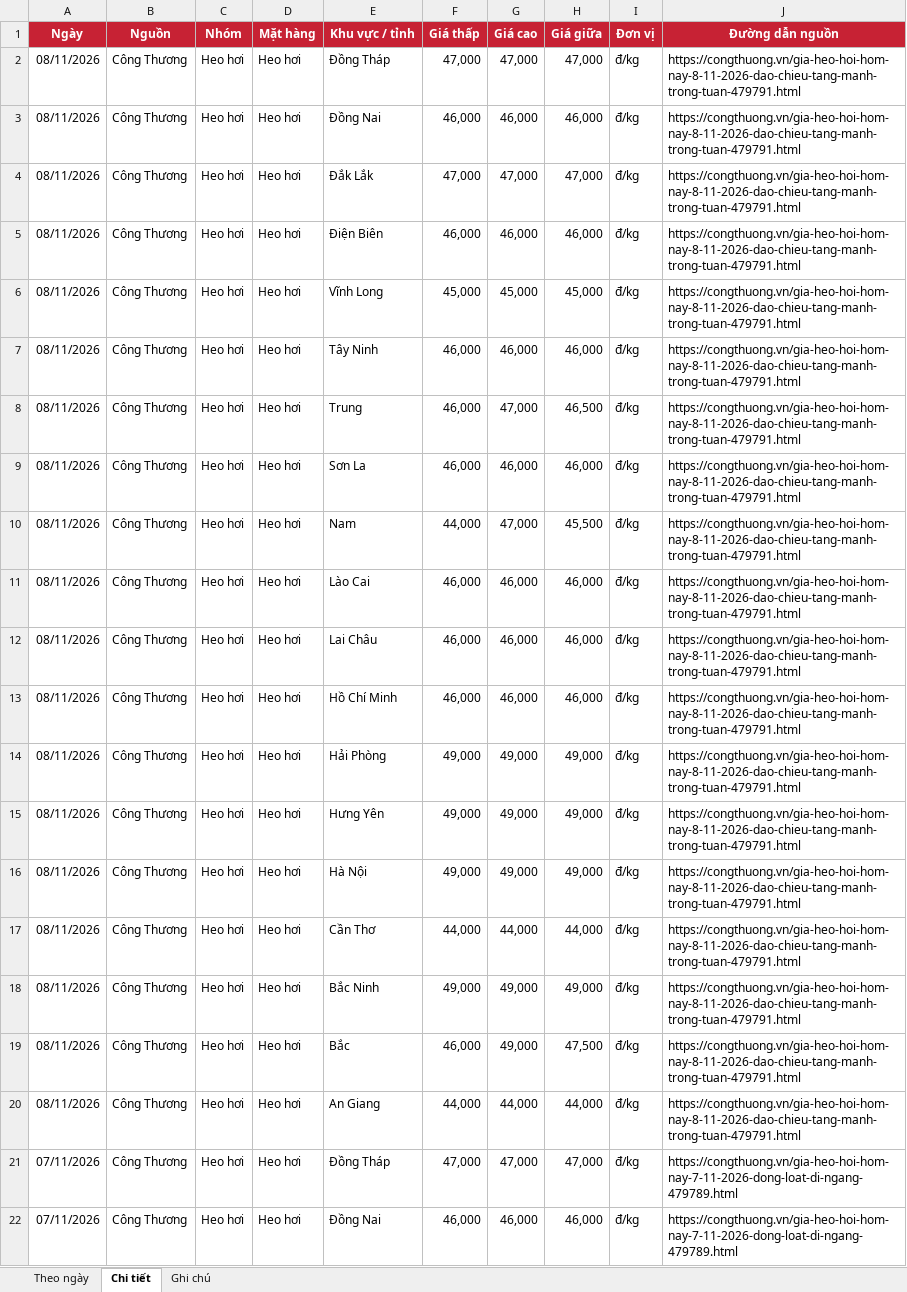
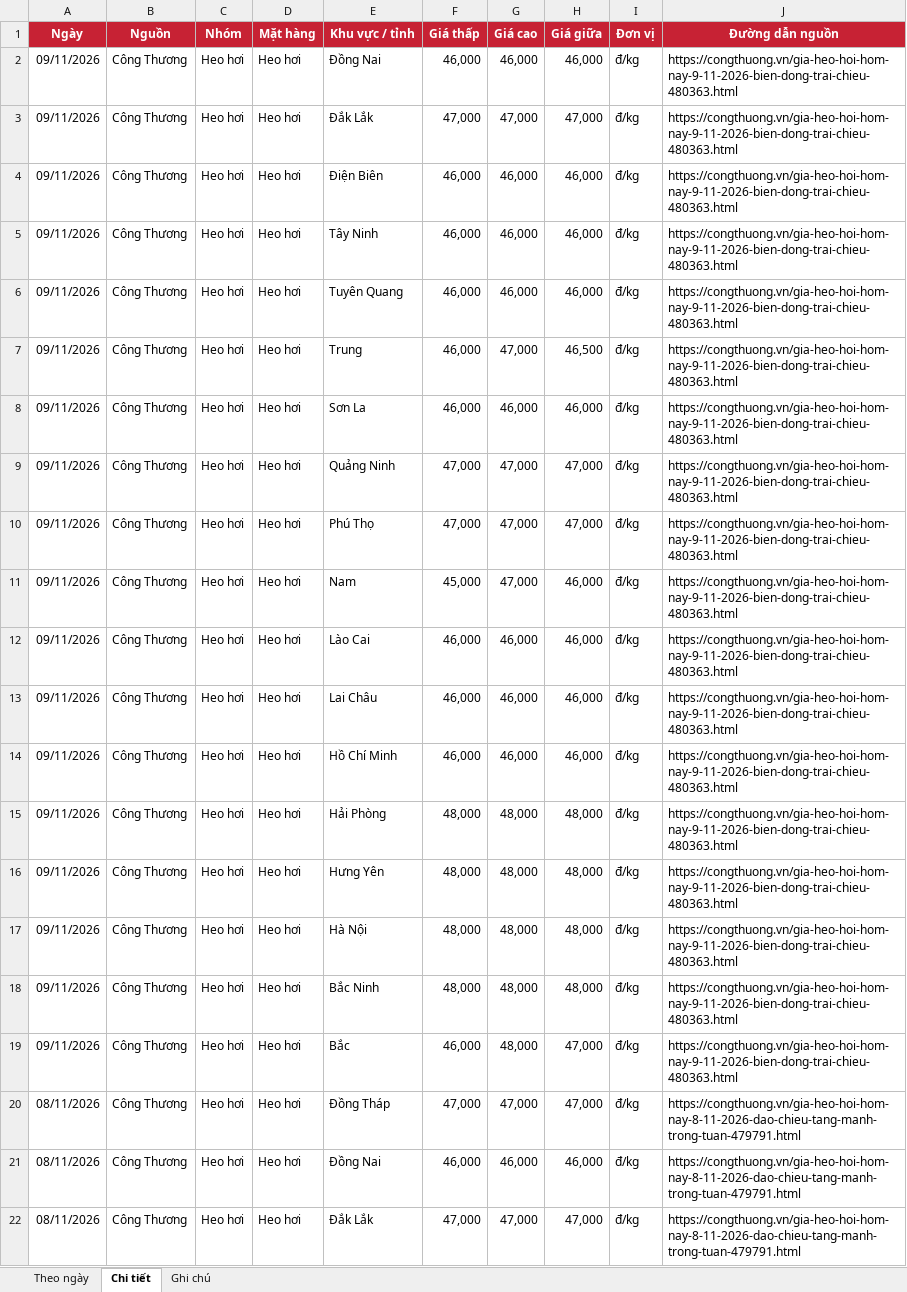
Before and after one commit to thuantran1268/farmcalc, an Excel workbook: data/gia-thi-truong.xlsx, sheet Chi tiết, drawn as a sheet; only a part is shown; the shorter side is filled out with more unchanged rows; values as stored, in another font and other column widths than the file's, no borders; the diff names each change by its address in the sheet, - before the commit and + after, or states it on an @@ line.

```diff
--- a/data/gia-thi-truong.xlsx (sheet Chi tiết)
+++ b/data/gia-thi-truong.xlsx (sheet Chi tiết)
+row 2: 09/11/2026 | Công Thương | Heo hơi | Heo hơi | Đồng Nai | 46,000 | 46,000 | 46,000 | đ/kg | https://congthuong.vn/gia-heo-hoi-hom-nay-9-11-2026-bien-dong-trai-chieu-480363.html
+row 3: 09/11/2026 | Công Thương | Heo hơi | Heo hơi | Đắk Lắk | 47,000 | 47,000 | 47,000 | đ/kg | https://congthuong.vn/gia-heo-hoi-hom-nay-9-11-2026-bien-dong-trai-chieu-480363.html
+row 4: 09/11/2026 | Công Thương | Heo hơi | Heo hơi | Điện Biên | 46,000 | 46,000 | 46,000 | đ/kg | https://congthuong.vn/gia-heo-hoi-hom-nay-9-11-2026-bien-dong-trai-chieu-480363.html
+row 5: 09/11/2026 | Công Thương | Heo hơi | Heo hơi | Tây Ninh | 46,000 | 46,000 | 46,000 | đ/kg | https://congthuong.vn/gia-heo-hoi-hom-nay-9-11-2026-bien-dong-trai-chieu-480363.html
+row 6: 09/11/2026 | Công Thương | Heo hơi | Heo hơi | Tuyên Quang | 46,000 | 46,000 | 46,000 | đ/kg | https://congthuong.vn/gia-heo-hoi-hom-nay-9-11-2026-bien-dong-trai-chieu-480363.html
+row 7: 09/11/2026 | Công Thương | Heo hơi | Heo hơi | Trung | 46,000 | 47,000 | 46,500 | đ/kg | https://congthuong.vn/gia-heo-hoi-hom-nay-9-11-2026-bien-dong-trai-chieu-480363.html
+row 8: 09/11/2026 | Công Thương | Heo hơi | Heo hơi | Sơn La | 46,000 | 46,000 | 46,000 | đ/kg | https://congthuong.vn/gia-heo-hoi-hom-nay-9-11-2026-bien-dong-trai-chieu-480363.html
+row 9: 09/11/2026 | Công Thương | Heo hơi | Heo hơi | Quảng Ninh | 47,000 | 47,000 | 47,000 | đ/kg | https://congthuong.vn/gia-heo-hoi-hom-nay-9-11-2026-bien-dong-trai-chieu-480363.html
+row 10: 09/11/2026 | Công Thương | Heo hơi | Heo hơi | Phú Thọ | 47,000 | 47,000 | 47,000 | đ/kg | https://congthuong.vn/gia-heo-hoi-hom-nay-9-11-2026-bien-dong-trai-chieu-480363.html
+row 11: 09/11/2026 | Công Thương | Heo hơi | Heo hơi | Nam | 45,000 | 47,000 | 46,000 | đ/kg | https://congthuong.vn/gia-heo-hoi-hom-nay-9-11-2026-bien-dong-trai-chieu-480363.html
+row 12: 09/11/2026 | Công Thương | Heo hơi | Heo hơi | Lào Cai | 46,000 | 46,000 | 46,000 | đ/kg | https://congthuong.vn/gia-heo-hoi-hom-nay-9-11-2026-bien-dong-trai-chieu-480363.html
+row 13: 09/11/2026 | Công Thương | Heo hơi | Heo hơi | Lai Châu | 46,000 | 46,000 | 46,000 | đ/kg | https://congthuong.vn/gia-heo-hoi-hom-nay-9-11-2026-bien-dong-trai-chieu-480363.html
+row 14: 09/11/2026 | Công Thương | Heo hơi | Heo hơi | Hồ Chí Minh | 46,000 | 46,000 | 46,000 | đ/kg | https://congthuong.vn/gia-heo-hoi-hom-nay-9-11-2026-bien-dong-trai-chieu-480363.html
+row 15: 09/11/2026 | Công Thương | Heo hơi | Heo hơi | Hải Phòng | 48,000 | 48,000 | 48,000 | đ/kg | https://congthuong.vn/gia-heo-hoi-hom-nay-9-11-2026-bien-dong-trai-chieu-480363.html
+row 16: 09/11/2026 | Công Thương | Heo hơi | Heo hơi | Hưng Yên | 48,000 | 48,000 | 48,000 | đ/kg | https://congthuong.vn/gia-heo-hoi-hom-nay-9-11-2026-bien-dong-trai-chieu-480363.html
+row 17: 09/11/2026 | Công Thương | Heo hơi | Heo hơi | Hà Nội | 48,000 | 48,000 | 48,000 | đ/kg | https://congthuong.vn/gia-heo-hoi-hom-nay-9-11-2026-bien-dong-trai-chieu-480363.html
+row 18: 09/11/2026 | Công Thương | Heo hơi | Heo hơi | Bắc Ninh | 48,000 | 48,000 | 48,000 | đ/kg | https://congthuong.vn/gia-heo-hoi-hom-nay-9-11-2026-bien-dong-trai-chieu-480363.html
+row 19: 09/11/2026 | Công Thương | Heo hơi | Heo hơi | Bắc | 46,000 | 48,000 | 47,000 | đ/kg | https://congthuong.vn/gia-heo-hoi-hom-nay-9-11-2026-bien-dong-trai-chieu-480363.html
```
Also changed, not shown: sheet Theo ngày, sheet Ghi chú, 1 other file.
